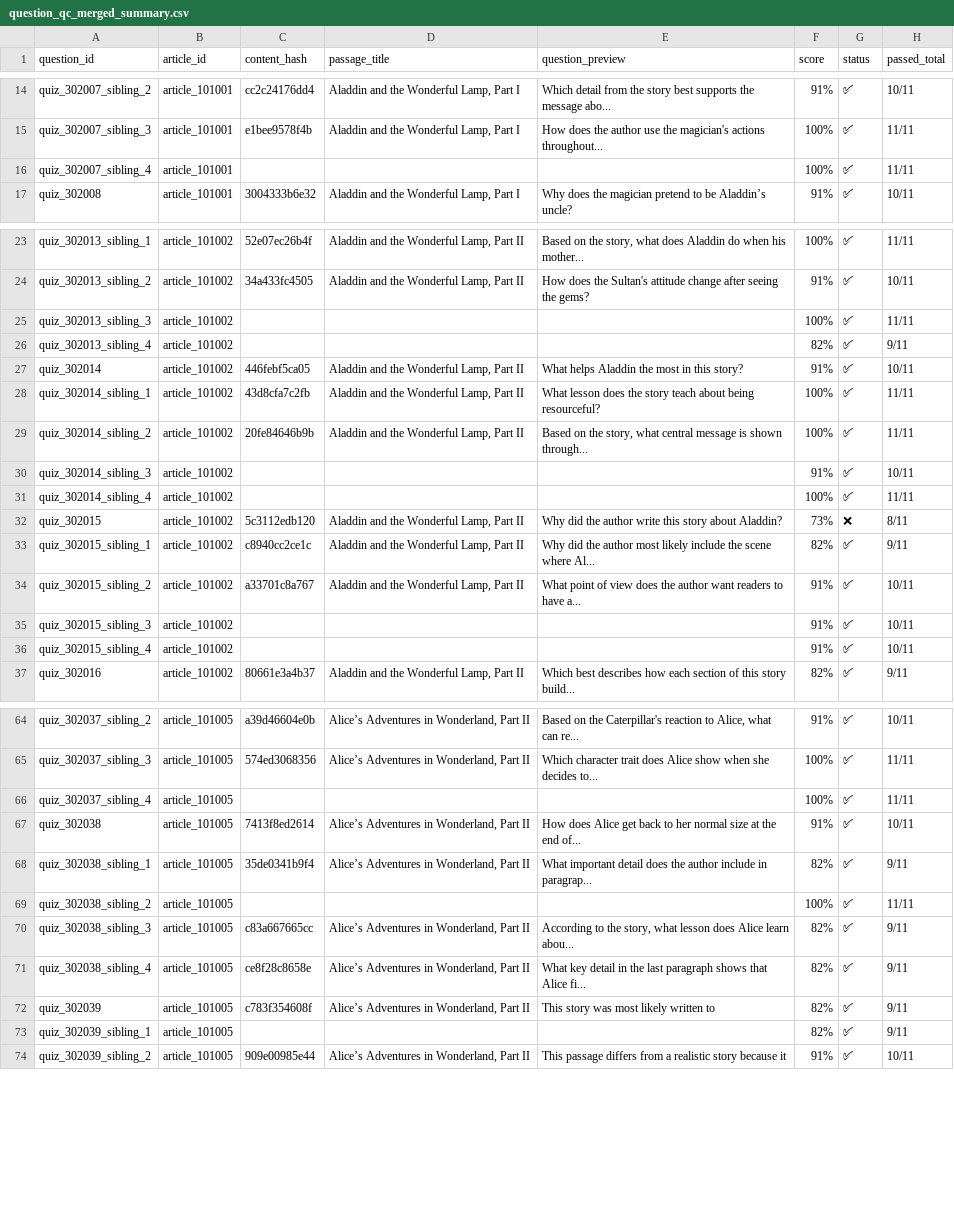
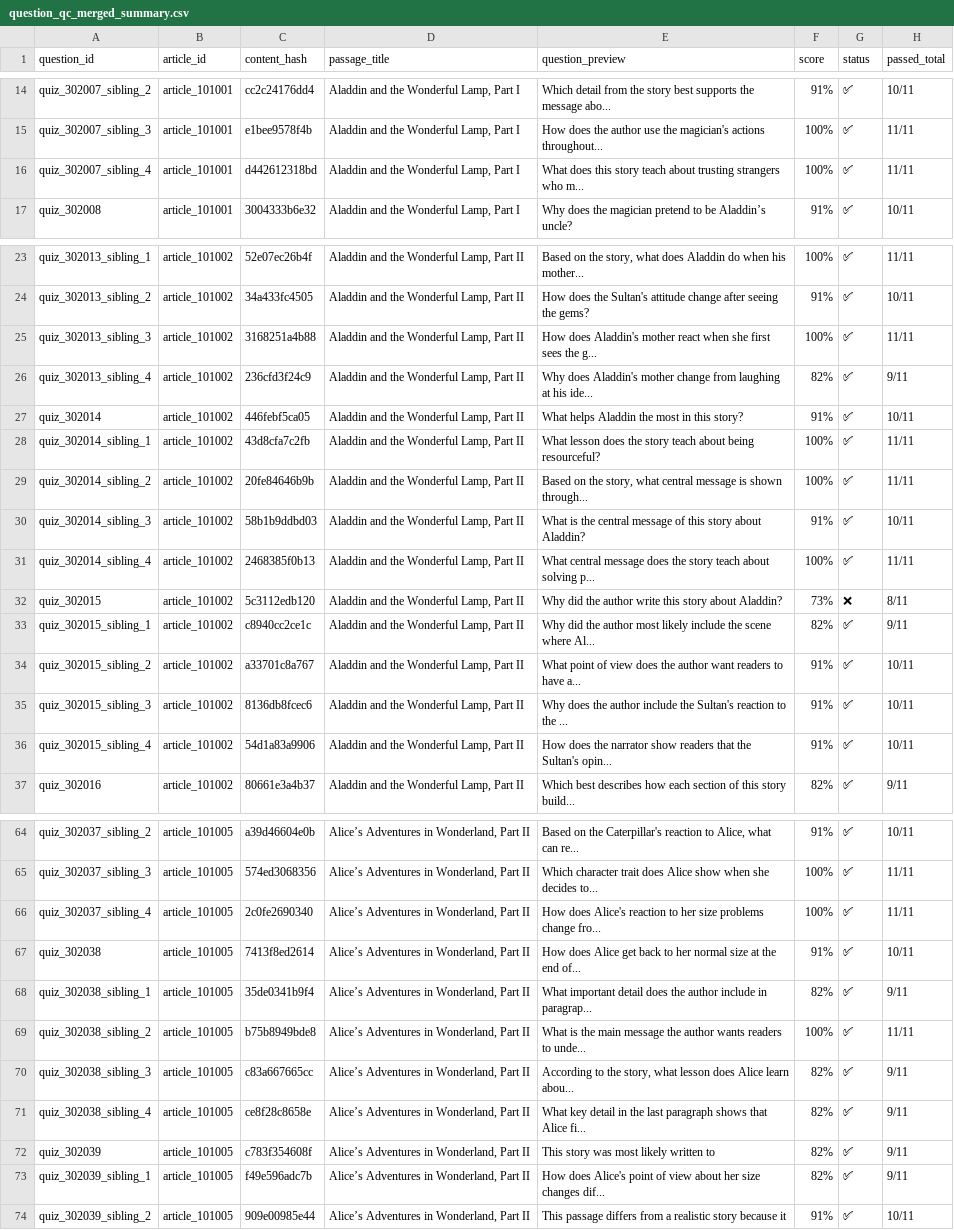
Before and after one commit to spolepaka/readventure, a CSV file: qb_extend_pipeline/outputs/qc_results/question_qc_merged_summary.csv, drawn as a sheet; only a part is shown, gaps mark what is left out; the diff covers the shown part only; the diff names each change by its address in the sheet, - before the commit and + after, or states it on an @@ line.

Commit message:
Fix metadata fields for regenerated questions
- Add content_hash, passage_title, question_preview to fix pipeline output
- Update existing QC results with missing metadata (37 questions)
- Import utility functions in fix_pipeline.py

```diff
--- a/qb_extend_pipeline/outputs/qc_results/question_qc_merged_summary.csv
+++ b/qb_extend_pipeline/outputs/qc_results/question_qc_merged_summary.csv
-C16 (content_hash): (empty)
+C16 (content_hash): d442612318bd
-D16 (passage_title): (empty)
+D16 (passage_title): Aladdin and the Wonderful Lamp, Part I
-E16 (question_preview): (empty)
+E16 (question_preview): What does this story teach about trusting strangers who m...
-C25 (content_hash): (empty)
+C25 (content_hash): 3168251a4b88
-D25:D26 (passage_title): (empty)
+D25:D26 (passage_title): Aladdin and the Wonderful Lamp, Part II
-E25 (question_preview): (empty)
+E25 (question_preview): How does Aladdin's mother react when she first sees the g...
-C26 (content_hash): (empty)
+C26 (content_hash): 236cfd3f24c9
-E26 (question_preview): (empty)
+E26 (question_preview): Why does Aladdin's mother change from laughing at his ide...
-C30 (content_hash): (empty)
+C30 (content_hash): 58b1b9ddbd03
-D30:D31 (passage_title): (empty)
+D30:D31 (passage_title): Aladdin and the Wonderful Lamp, Part II
-E30 (question_preview): (empty)
+E30 (question_preview): What is the central message of this story about Aladdin?
-C31 (content_hash): (empty)
+C31 (content_hash): 2468385f0b13
-E31 (question_preview): (empty)
+E31 (question_preview): What central message does the story teach about solving p...
-C35 (content_hash): (empty)
+C35 (content_hash): 8136db8fcec6
-D35:D36 (passage_title): (empty)
+D35:D36 (passage_title): Aladdin and the Wonderful Lamp, Part II
-E35 (question_preview): (empty)
+E35 (question_preview): Why does the author include the Sultan's reaction to the ...
-C36 (content_hash): (empty)
+C36 (content_hash): 54d1a83a9906
-E36 (question_preview): (empty)
+E36 (question_preview): How does the narrator show readers that the Sultan's opin...
-C66 (content_hash): (empty)
+C66 (content_hash): 2c0fe2690340
-D66 (passage_title): (empty)
+D66 (passage_title): Alice’s Adventures in Wonderland, Part II
-E66 (question_preview): (empty)
+E66 (question_preview): How does Alice's reaction to her size problems change fro...
-C69 (content_hash): (empty)
+C69 (content_hash): b75b8949bde8
-D69 (passage_title): (empty)
+D69 (passage_title): Alice’s Adventures in Wonderland, Part II
-E69 (question_preview): (empty)
+E69 (question_preview): What is the main message the author wants readers to unde...
-C73 (content_hash): (empty)
+C73 (content_hash): f49e596adc7b
-D73 (passage_title): (empty)
+D73 (passage_title): Alice’s Adventures in Wonderland, Part II
-E73 (question_preview): (empty)
+E73 (question_preview): How does Alice's point of view about her size changes dif...
```
Also changed, not shown: 81 edited cells elsewhere in this file, 2 other files.
